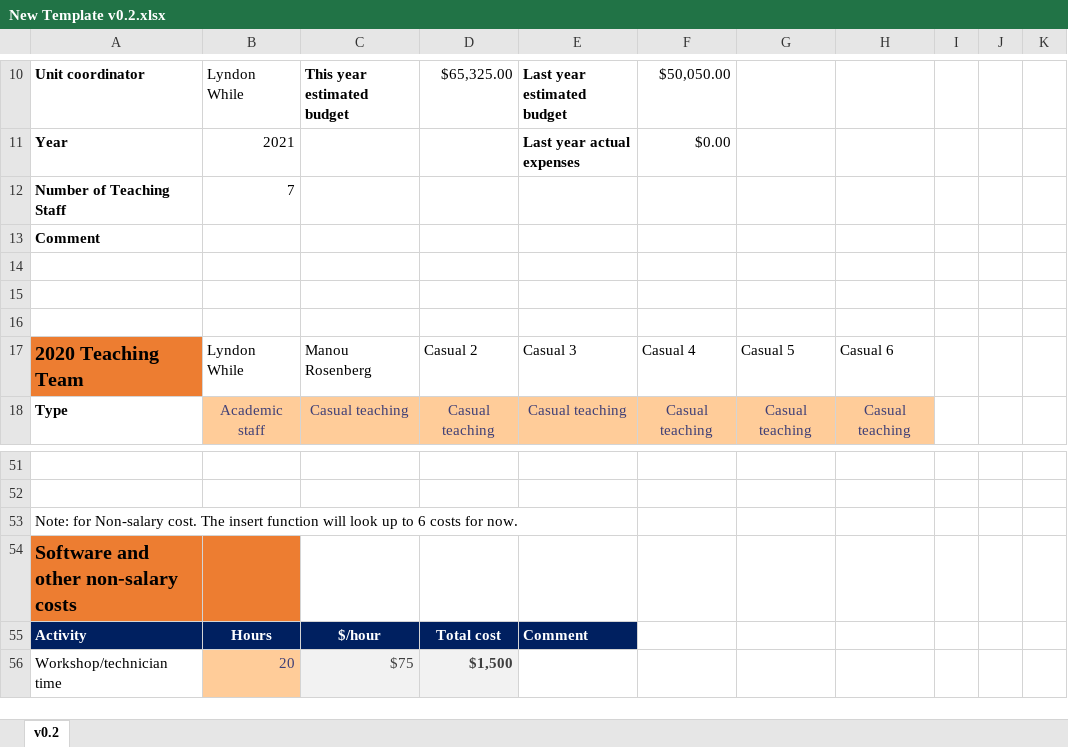
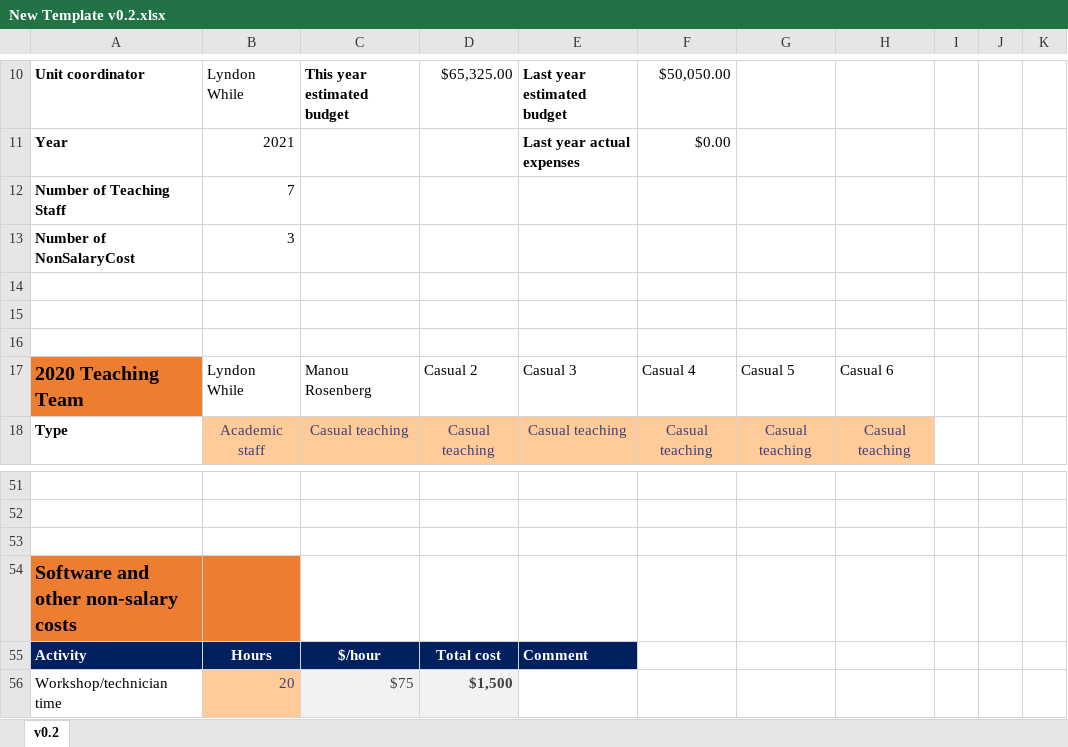
Before and after one commit to WentworthJin/Unit_Budget_Planner, an Excel workbook: Unit_Budget/Python_File/New Template v0.2.xlsx, sheet v0.2, drawn as a sheet; only a part is shown, gaps mark what is left out; values as stored, in another font and other column widths than the file's, no borders; removed rows and columns are numbered as before the commit, all else as after; the diff names each change by its address in the sheet, - before the commit and + after, or states it on an @@ line.

Commit message:
Complete Insert All function
the insert all function now working with new template. In addition, fix the problem of duplicate insert, if user try to insert the same excel file more than once

```diff
--- a/Unit_Budget/Python_File/New Template v0.2.xlsx (sheet v0.2)
+++ b/Unit_Budget/Python_File/New Template v0.2.xlsx (sheet v0.2)
-row 13: Comment
+row 13: Number of NonSalaryCost | 3
-A53: Note: for Non-salary cost. The insert function will look up to 6 costs for now.
+A53: (empty)
```
Also changed, not shown: 2 other files.
